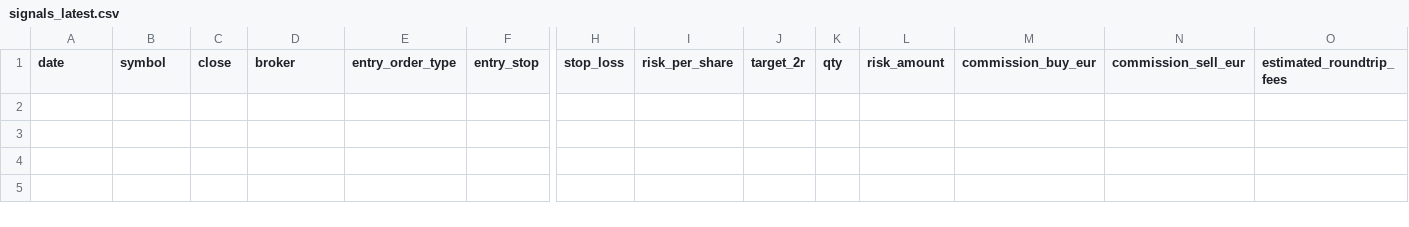
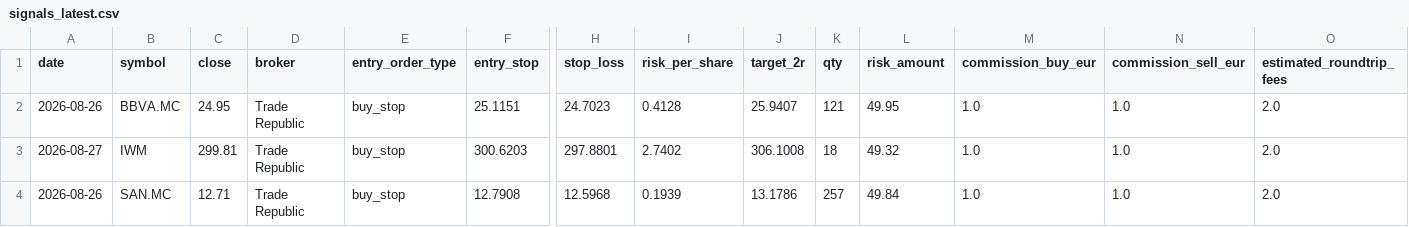
Before and after one commit to xarliev/trading-strategy-dashboard, a CSV file: data/processed/signals_latest.csv, drawn as a sheet; only a part is shown, gaps mark what is left out; rows hold the shown columns only; the diff names each change by its address in the sheet, - before the commit and + after, or states it on an @@ line.

```diff
--- a/data/processed/signals_latest.csv
+++ b/data/processed/signals_latest.csv
+row 2: 2026-08-26 | BBVA.MC | 24.95 | Trade Republic | buy_stop | 25.1151 | 24.7023 | 0.4128 | 25.9407 | 121 | 49.95 | 1.0 | 1.0 | 2.0
+row 3: 2026-08-27 | IWM | 299.81 | Trade Republic | buy_stop | 300.6203 | 297.8801 | 2.7402 | 306.1008 | 18 | 49.32 | 1.0 | 1.0 | 2.0
+row 4: 2026-08-26 | SAN.MC | 12.71 | Trade Republic | buy_stop | 12.7908 | 12.5968 | 0.1939 | 13.1786 | 257 | 49.84 | 1.0 | 1.0 | 2.0
```
Also changed, not shown: data/processed/scan_diagnostics_latest.csv, data/processed/trading_journal.csv, 7 other files.
